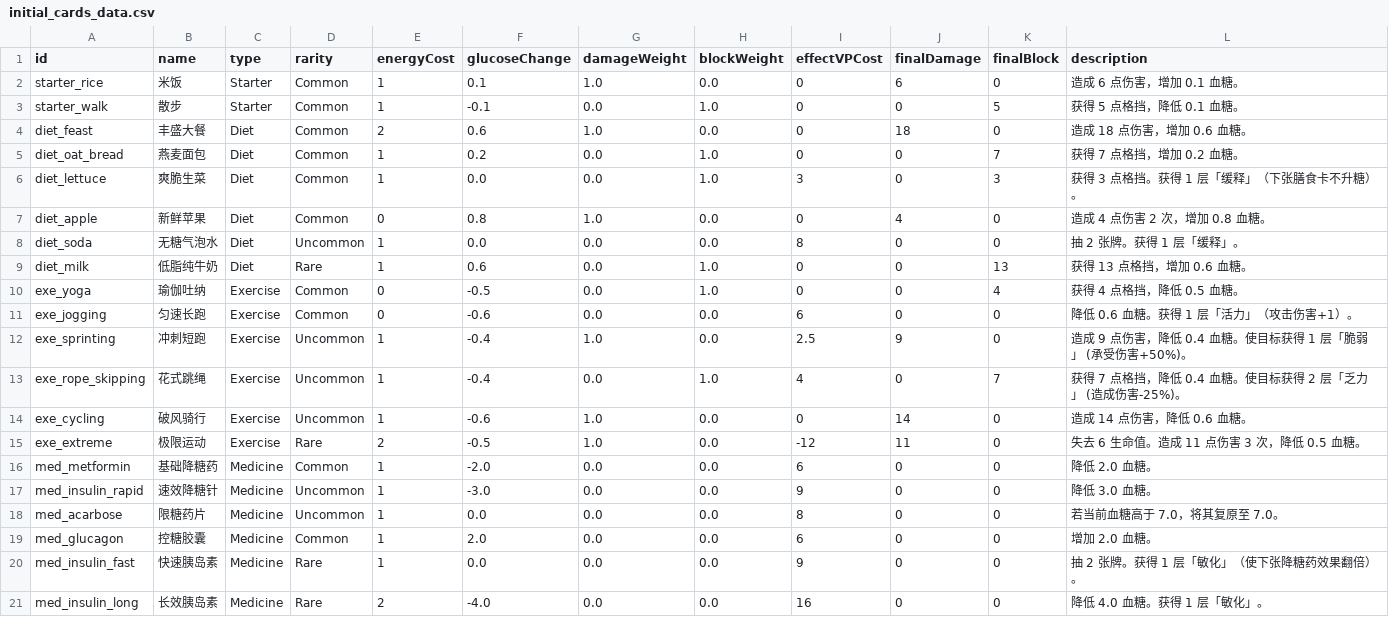
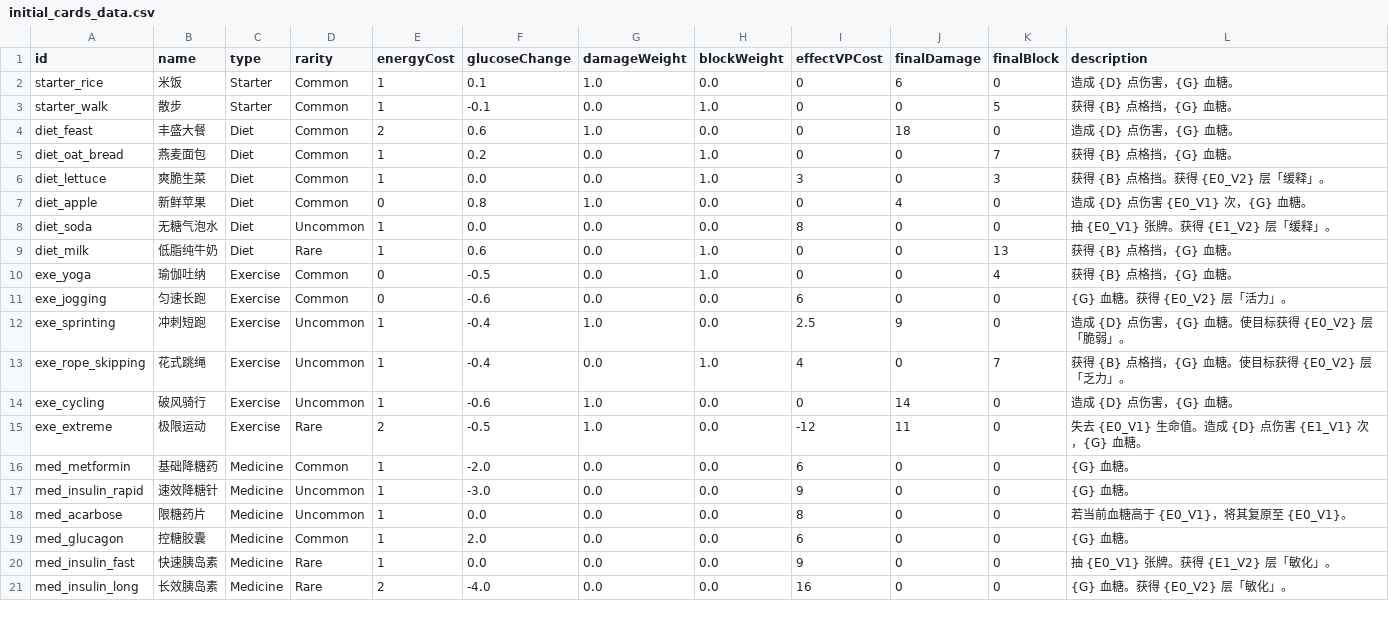
Before and after one commit to Royallseal/card-glucose-master, a CSV file: data/initial_cards_data.csv, drawn as a sheet.

Commit message:
feat(data): 实现卡牌描述动态占位符以及解析，建立状态 Buff 非硬编码注册表，优化 JSON 浮点尾数精度

```diff
--- a/data/initial_cards_data.csv
+++ b/data/initial_cards_data.csv
@@ -1,21 +1,21 @@
 id,name,type,rarity,energyCost,glucoseChange,damageWeight,blockWeight,effectVPCost,finalDamage,finalBlock,description
-starter_rice,米饭,Starter,Common,1,0.1,1.0,0.0,0,6,0,"造成 6 点伤害，增加 0.1 血糖。"
-starter_walk,散步,Starter,Common,1,-0.1,0.0,1.0,0,0,5,"获得 5 点格挡，降低 0.1 血糖。"
-diet_feast,丰盛大餐,Diet,Common,2,0.6,1.0,0.0,0,18,0,"造成 18 点伤害，增加 0.6 血糖。"
-diet_oat_bread,燕麦面包,Diet,Common,1,0.2,0.0,1.0,0,0,7,"获得 7 点格挡，增加 0.2 血糖。"
-diet_lettuce,爽脆生菜,Diet,Common,1,0.0,0.0,1.0,3,0,3,"获得 3 点格挡。获得 1 层「缓释」（下张膳食卡不升糖）。"
-diet_apple,新鲜苹果,Diet,Common,0,0.8,1.0,0.0,0,4,0,"造成 4 点伤害 2 次，增加 0.8 血糖。"
-diet_soda,无糖气泡水,Diet,Uncommon,1,0.0,0.0,0.0,8,0,0,"抽 2 张牌。获得 1 层「缓释」。"
-diet_milk,低脂纯牛奶,Diet,Rare,1,0.6,0.0,1.0,0,0,13,"获得 13 点格挡，增加 0.6 血糖。"
-exe_yoga,瑜伽吐纳,Exercise,Common,0,-0.5,0.0,1.0,0,0,4,"获得 4 点格挡，降低 0.5 血糖。"
-exe_jogging,匀速长跑,Exercise,Common,0,-0.6,0.0,0.0,6,0,0,"降低 0.6 血糖。获得 1 层「活力」（攻击伤害+1）。"
-exe_sprinting,冲刺短跑,Exercise,Uncommon,1,-0.4,1.0,0.0,2.5,9,0,"造成 9 点伤害，降低 0.4 血糖。使目标获得 1 层「脆弱」 (承受伤害+50%)。"
-exe_rope_skipping,花式跳绳,Exercise,Uncommon,1,-0.4,0.0,1.0,4,0,7,"获得 7 点格挡，降低 0.4 血糖。使目标获得 2 层「乏力」 (造成伤害-25%)。"
-exe_cycling,破风骑行,Exercise,Uncommon,1,-0.6,1.0,0.0,0,14,0,"造成 14 点伤害，降低 0.6 血糖。"
-exe_extreme,极限运动,Exercise,Rare,2,-0.5,1.0,0.0,-12,11,0,"失去 6 生命值。造成 11 点伤害 3 次，降低 0.5 血糖。"
-med_metformin,基础降糖药,Medicine,Common,1,-2.0,0.0,0.0,6,0,0,"降低 2.0 血糖。"
-med_insulin_rapid,速效降糖针,Medicine,Uncommon,1,-3.0,0.0,0.0,9,0,0,"降低 3.0 血糖。"
-med_acarbose,限糖药片,Medicine,Uncommon,1,0.0,0.0,0.0,8,0,0,"若当前血糖高于 7.0，将其复原至 7.0。"
-med_glucagon,控糖胶囊,Medicine,Common,1,2.0,0.0,0.0,6,0,0,"增加 2.0 血糖。"
-med_insulin_fast,快速胰岛素,Medicine,Rare,1,0.0,0.0,0.0,9,0,0,"抽 2 张牌。获得 1 层「敏化」（使下张降糖药效果翻倍）。"
-med_insulin_long,长效胰岛素,Medicine,Rare,2,-4.0,0.0,0.0,16,0,0,"降低 4.0 血糖。获得 1 层「敏化」。"
+starter_rice,米饭,Starter,Common,1,0.1,1.0,0.0,0,6,0,"造成 {D} 点伤害，{G} 血糖。"
+starter_walk,散步,Starter,Common,1,-0.1,0.0,1.0,0,0,5,"获得 {B} 点格挡，{G} 血糖。"
+diet_feast,丰盛大餐,Diet,Common,2,0.6,1.0,0.0,0,18,0,"造成 {D} 点伤害，{G} 血糖。"
+diet_oat_bread,燕麦面包,Diet,Common,1,0.2,0.0,1.0,0,0,7,"获得 {B} 点格挡，{G} 血糖。"
+diet_lettuce,爽脆生菜,Diet,Common,1,0.0,0.0,1.0,3,0,3,"获得 {B} 点格挡。获得 {E0_V2} 层「缓释」。"
+diet_apple,新鲜苹果,Diet,Common,0,0.8,1.0,0.0,0,4,0,"造成 {D} 点伤害 {E0_V1} 次，{G} 血糖。"
+diet_soda,无糖气泡水,Diet,Uncommon,1,0.0,0.0,0.0,8,0,0,"抽 {E0_V1} 张牌。获得 {E1_V2} 层「缓释」。"
+diet_milk,低脂纯牛奶,Diet,Rare,1,0.6,0.0,1.0,0,0,13,"获得 {B} 点格挡，{G} 血糖。"
+exe_yoga,瑜伽吐纳,Exercise,Common,0,-0.5,0.0,1.0,0,0,4,"获得 {B} 点格挡，{G} 血糖。"
+exe_jogging,匀速长跑,Exercise,Common,0,-0.6,0.0,0.0,6,0,0,"{G} 血糖。获得 {E0_V2} 层「活力」。"
+exe_sprinting,冲刺短跑,Exercise,Uncommon,1,-0.4,1.0,0.0,2.5,9,0,"造成 {D} 点伤害，{G} 血糖。使目标获得 {E0_V2} 层「脆弱」。"
+exe_rope_skipping,花式跳绳,Exercise,Uncommon,1,-0.4,0.0,1.0,4,0,7,"获得 {B} 点格挡，{G} 血糖。使目标获得 {E0_V2} 层「乏力」。"
+exe_cycling,破风骑行,Exercise,Uncommon,1,-0.6,1.0,0.0,0,14,0,"造成 {D} 点伤害，{G} 血糖。"
+exe_extreme,极限运动,Exercise,Rare,2,-0.5,1.0,0.0,-12,11,0,"失去 {E0_V1} 生命值。造成 {D} 点伤害 {E1_V1} 次，{G} 血糖。"
+med_metformin,基础降糖药,Medicine,Common,1,-2.0,0.0,0.0,6,0,0,"{G} 血糖。"
+med_insulin_rapid,速效降糖针,Medicine,Uncommon,1,-3.0,0.0,0.0,9,0,0,"{G} 血糖。"
+med_acarbose,限糖药片,Medicine,Uncommon,1,0.0,0.0,0.0,8,0,0,"若当前血糖高于 {E0_V1}，将其复原至 {E0_V1}。"
+med_glucagon,控糖胶囊,Medicine,Common,1,2.0,0.0,0.0,6,0,0,"{G} 血糖。"
+med_insulin_fast,快速胰岛素,Medicine,Rare,1,0.0,0.0,0.0,9,0,0,"抽 {E0_V1} 张牌。获得 {E1_V2} 层「敏化」。"
+med_insulin_long,长效胰岛素,Medicine,Rare,2,-4.0,0.0,0.0,16,0,0,"{G} 血糖。获得 {E0_V2} 层「敏化」。"
```
Also changed, not shown: 49 other files.
